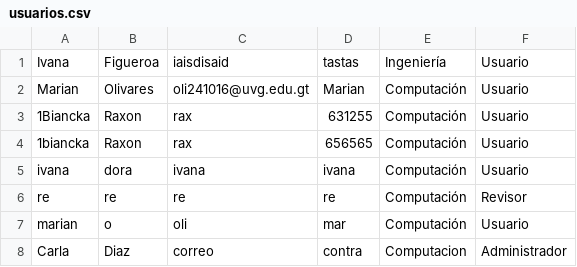
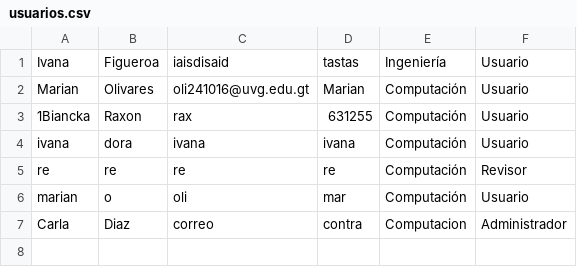
Before and after one commit to marianolhe/PROY-POO-SHARE-UVG, a CSV file: src/usuarios.csv, drawn as a sheet; the diff names each change by its address in the sheet, - before the commit and + after, or states it on an @@ line.

```diff
--- a/src/usuarios.csv
+++ b/src/usuarios.csv
-row 4: 1biancka | Raxon | rax | 656565 | Computación | Usuario
```
Also changed, not shown: 1 other file.
